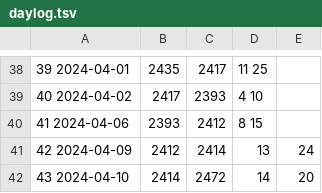
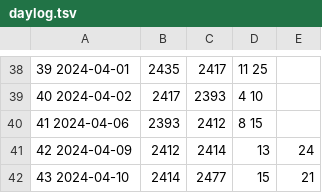
Before and after one commit to jwherring/ShellScripts, a TSV file: fifteendays/daylog.tsv, drawn as a sheet; only a part is shown, gaps mark what is left out.

Commit message:
2024-04-10

```diff
--- a/fifteendays/daylog.tsv
+++ b/fifteendays/daylog.tsv
@@ -41,2 +41,2 @@
 42  2024-04-09	2412	2414	13	24
-43  2024-04-10	2414	2472	14	20
+43  2024-04-10	2414	2477	15	21
```
